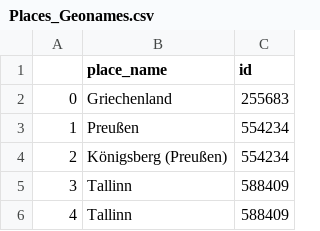
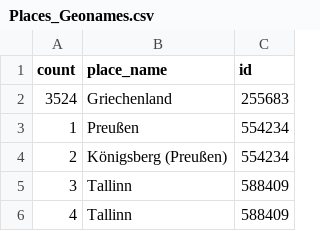
Before and after one commit to ieg-dhr/DigiKAR, a CSV file: OntologyFiles/Places_Geonames.csv, drawn as a sheet; only a part is shown.

Commit message:
Update Places_Geonames.csv

```diff
--- a/OntologyFiles/Places_Geonames.csv
+++ b/OntologyFiles/Places_Geonames.csv
@@ -1,3 +1,3 @@
-,place_name,id
-0,Griechenland,255683
+count,place_name,id
+3524,Griechenland,255683
 1,Preußen,554234
```
